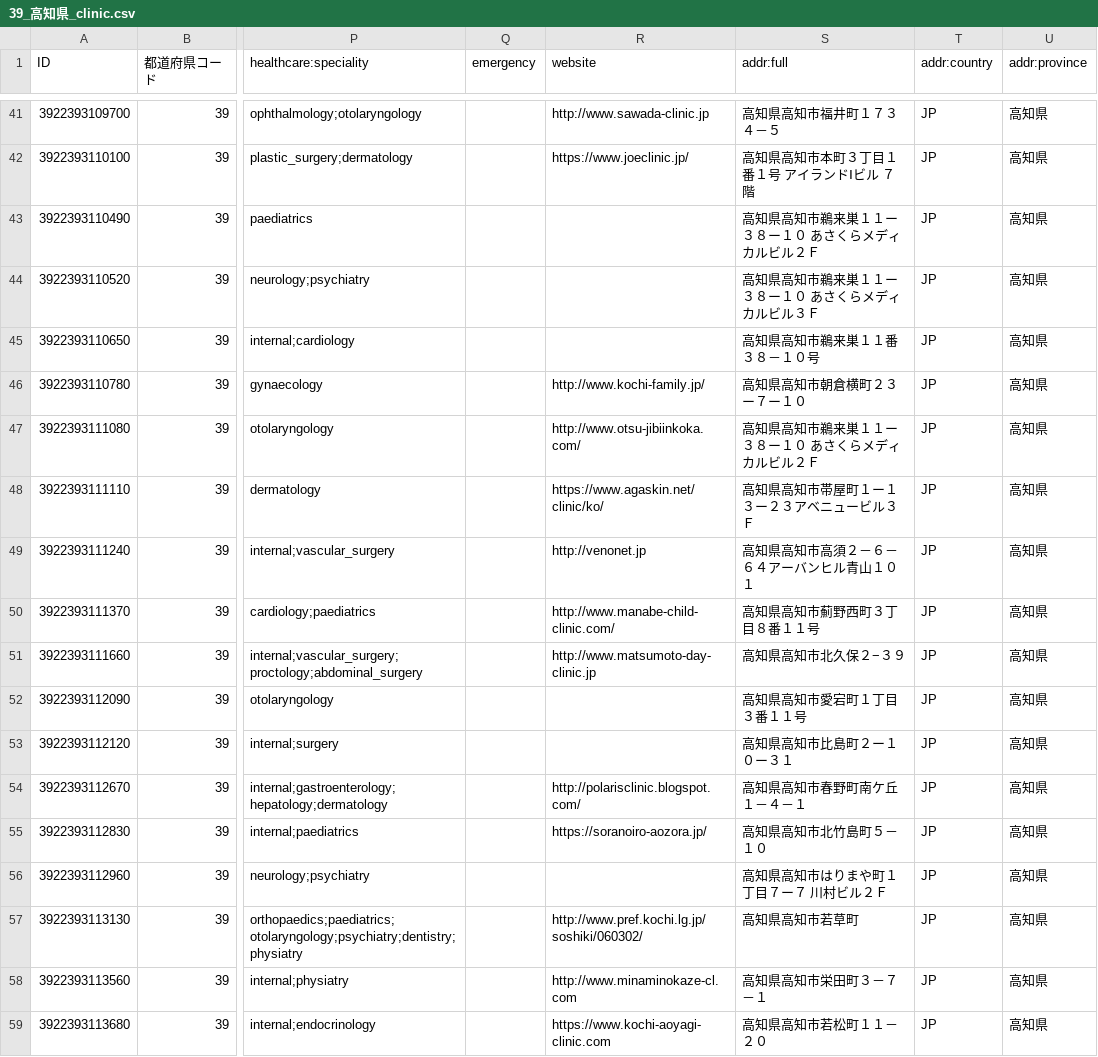
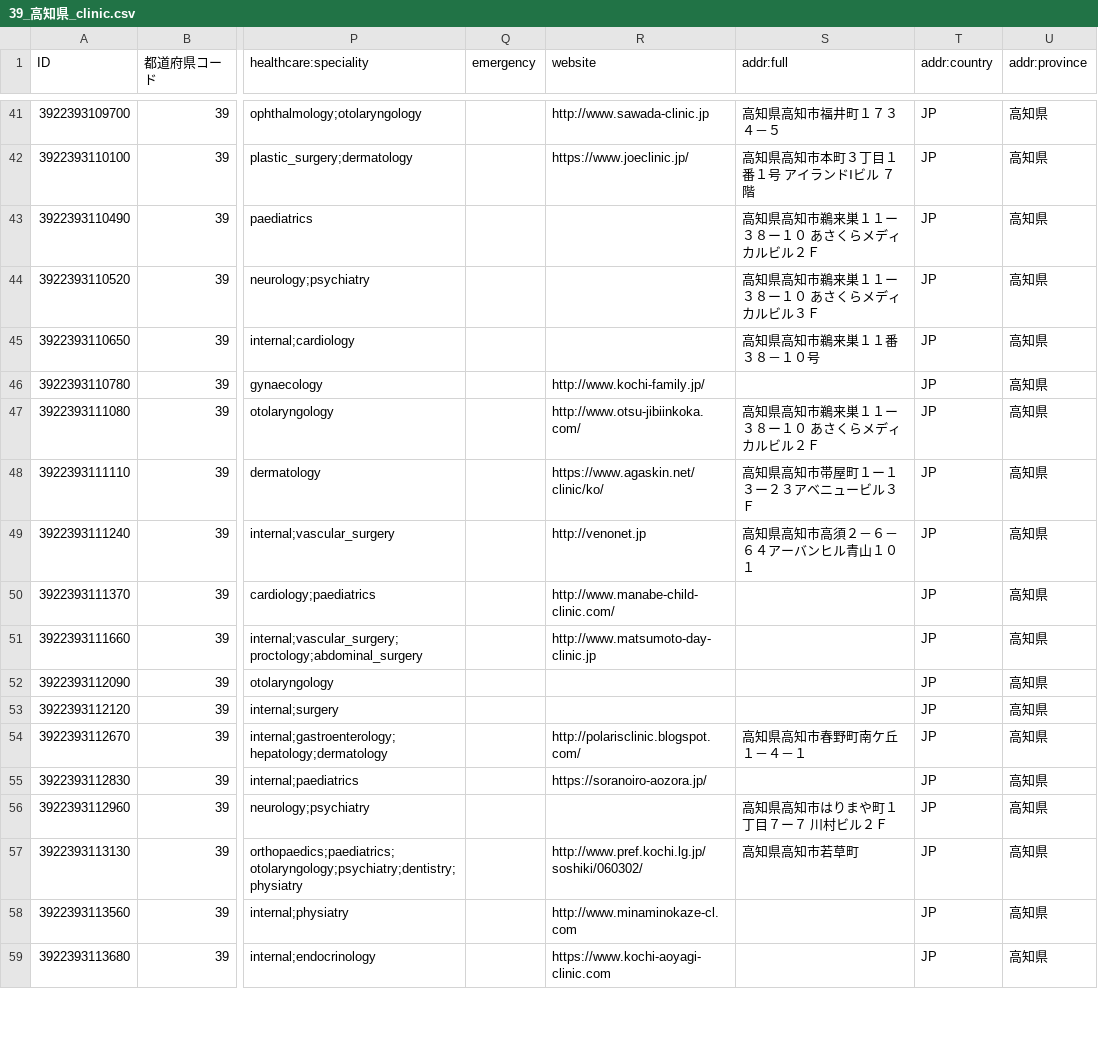
Before and after one commit to nyampire/jp-healthcare-osm, a CSV file: samples/39_高知県/39_高知県_clinic.csv, drawn as a sheet; only a part is shown, gaps mark what is left out; the diff covers the shown part only; the diff names each change by its address in the sheet, - before the commit and + after, or states it on an @@ line.

```diff
--- a/samples/39_高知県/39_高知県_clinic.csv
+++ b/samples/39_高知県/39_高知県_clinic.csv
-S46 (addr:full): 高知県高知市朝倉横町２３ー７ー１０
+S46 (addr:full): (empty)
-S50 (addr:full): 高知県高知市薊野西町３丁目８番１１号
+S50 (addr:full): (empty)
-S51 (addr:full): 高知県高知市北久保２−３９
+S51 (addr:full): (empty)
-S52 (addr:full): 高知県高知市愛宕町１丁目３番１１号
+S52 (addr:full): (empty)
-S53 (addr:full): 高知県高知市比島町２ー１０ー３１
+S53 (addr:full): (empty)
-S55 (addr:full): 高知県高知市北竹島町５－１０
+S55 (addr:full): (empty)
-S58 (addr:full): 高知県高知市栄田町３－７－１
+S58 (addr:full): (empty)
-S59 (addr:full): 高知県高知市若松町１１－２０
+S59 (addr:full): (empty)
```
Also changed, not shown: 116 edited cells elsewhere in this file, samples/39_高知県/39_高知県_dental.csv, samples/39_高知県/39_高知県_hospital.csv, 11 other files.
